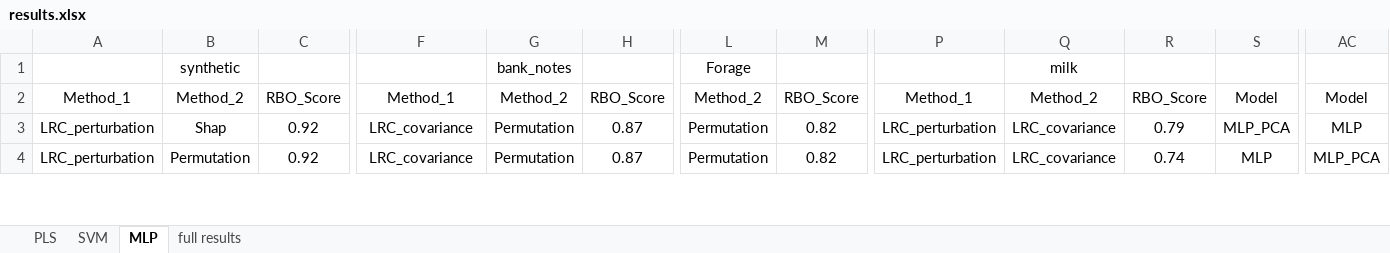
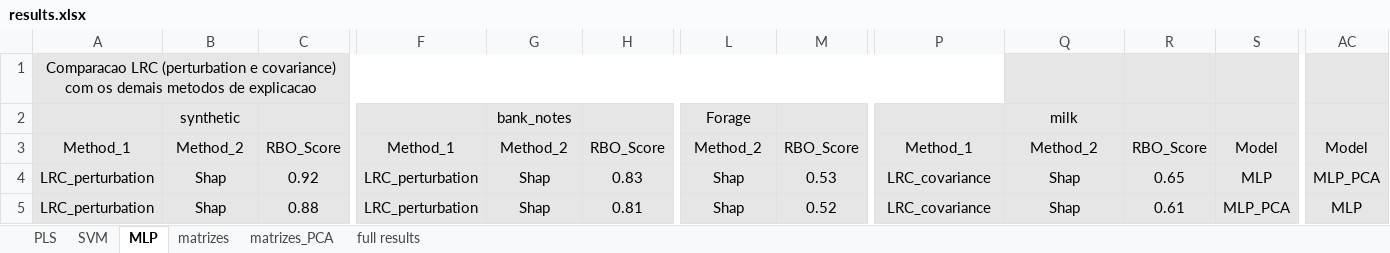
Before and after one commit to joseviniciusr/XAI4Spectra, an Excel workbook: summary/results.xlsx, sheet MLP, drawn as a sheet; only a part is shown, gaps mark what is left out; values as stored, in another font and other column widths than the file's, no borders; addresses are those after the commit; rows hold the shown columns only; the diff covers the shown part only; the diff names each change by its address in the sheet, - before the commit and + after, or states it on an @@ line.

```diff
--- a/summary/results.xlsx (sheet MLP)
+++ b/summary/results.xlsx (sheet MLP)
+sheet tab: matrizes
+sheet tab: matrizes_PCA
+row 1: Comparacao LRC (perturbation e covariance) com os demais metodos de explicacao
-A2:AC5 fill: none
+A2:AC5 fill: #E7E6E6
-F4:F5: LRC_covariance
+F4:F5: LRC_perturbation
-G4:G5: Permutation
+G4:G5: Shap
-H4: 0.87
+H4: 0.83
-L4:L5: Permutation
+L4:L5: Shap
-M4: 0.82
+M4: 0.53
-P4:P5: LRC_perturbation
+P4:P5: LRC_covariance
-Q4:Q5: LRC_covariance
+Q4:Q5: Shap
-R4: 0.79
+R4: 0.65
-S4: MLP_PCA
+S4: MLP
-AC4: MLP
+AC4: MLP_PCA
-B5: Permutation
+B5: Shap
-C5: 0.92
+C5: 0.88
-H5: 0.87
+H5: 0.81
-M5: 0.82
+M5: 0.52
-R5: 0.74
+R5: 0.61
-S5: MLP
+S5: MLP_PCA
-AC5: MLP_PCA
+AC5: MLP
```
Also changed, not shown: 5 added rows, 1 removed row, 82 edited cells and cell formats elsewhere in this sheet, sheet PLS, sheet SVM, 17 other files.
